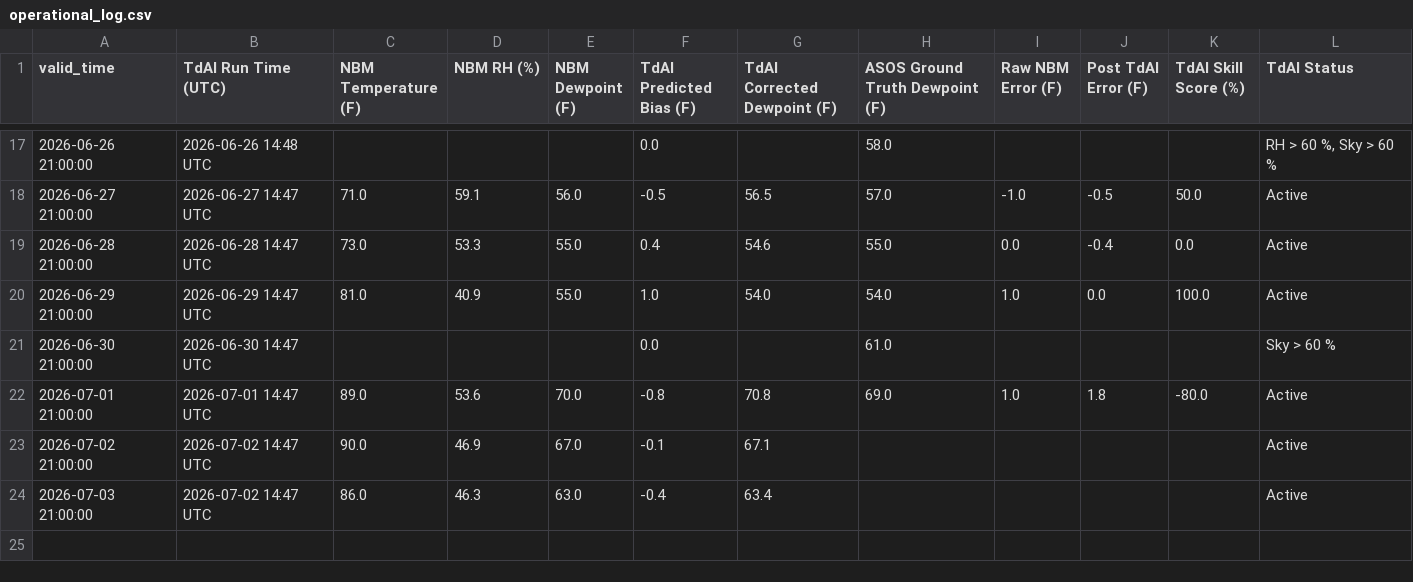
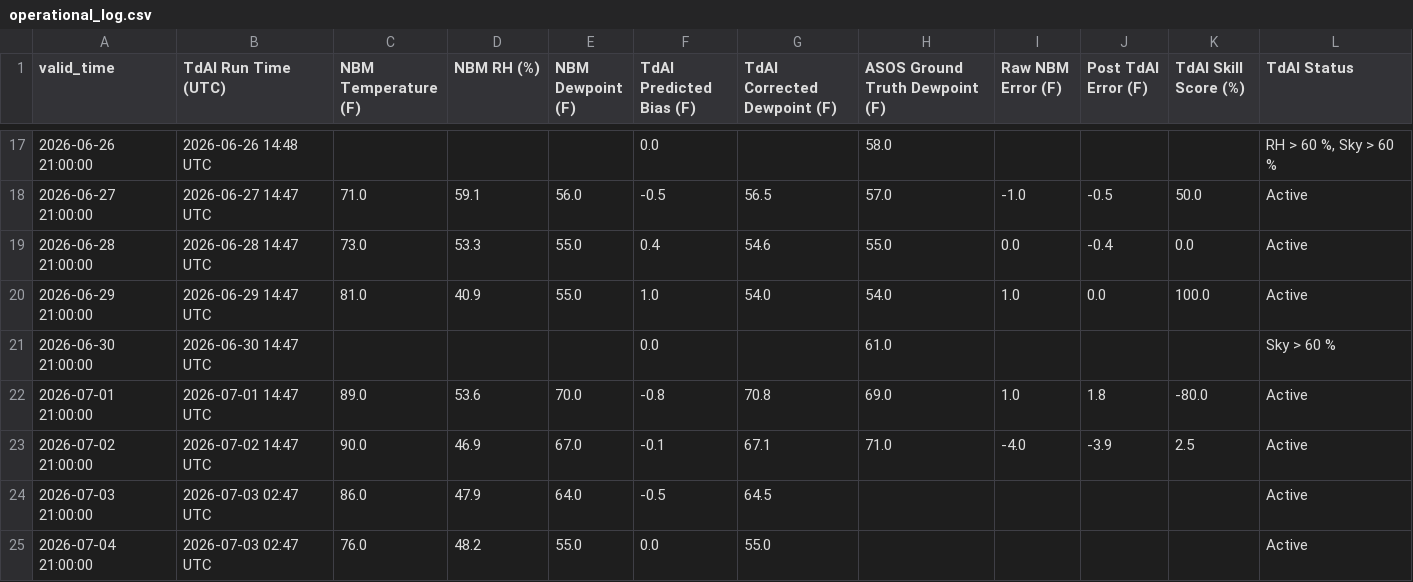
Before and after one commit to sean838432/TdAI, a CSV file: operational_log.csv, drawn as a sheet; only a part is shown, gaps mark what is left out.

```diff
--- a/operational_log.csv
+++ b/operational_log.csv
@@ -22,3 +22,4 @@ valid_time,TdAI Run Time (UTC),NBM Temperature (F),NBM RH (%),NBM Dewpoint (F),T
 2026-07-01 21:00:00,2026-07-01 14:47 UTC,89.0,53.6,70.0,-0.8,70.8,69.0,1.0,1.8,-80.0,Active
-2026-07-02 21:00:00,2026-07-02 14:47 UTC,90.0,46.9,67.0,-0.1,67.1,,,,,Active
-2026-07-03 21:00:00,2026-07-02 14:47 UTC,86.0,46.3,63.0,-0.4,63.4,,,,,Active
+2026-07-02 21:00:00,2026-07-02 14:47 UTC,90.0,46.9,67.0,-0.1,67.1,71.0,-4.0,-3.9,2.5,Active
+2026-07-03 21:00:00,2026-07-03 02:47 UTC,86.0,47.9,64.0,-0.5,64.5,,,,,Active
+2026-07-04 21:00:00,2026-07-03 02:47 UTC,76.0,48.2,55.0,0.0,55.0,,,,,Active
```
